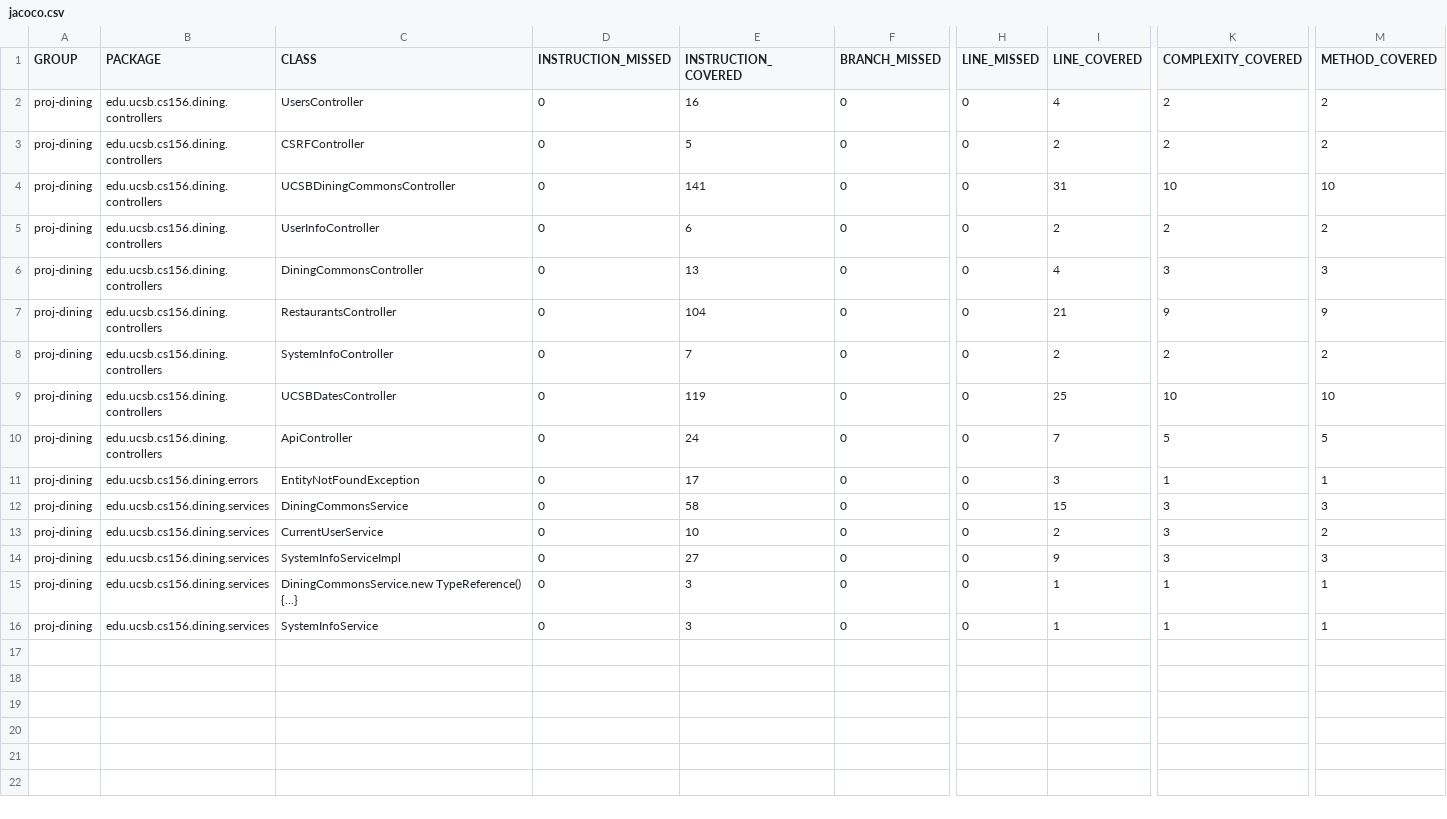
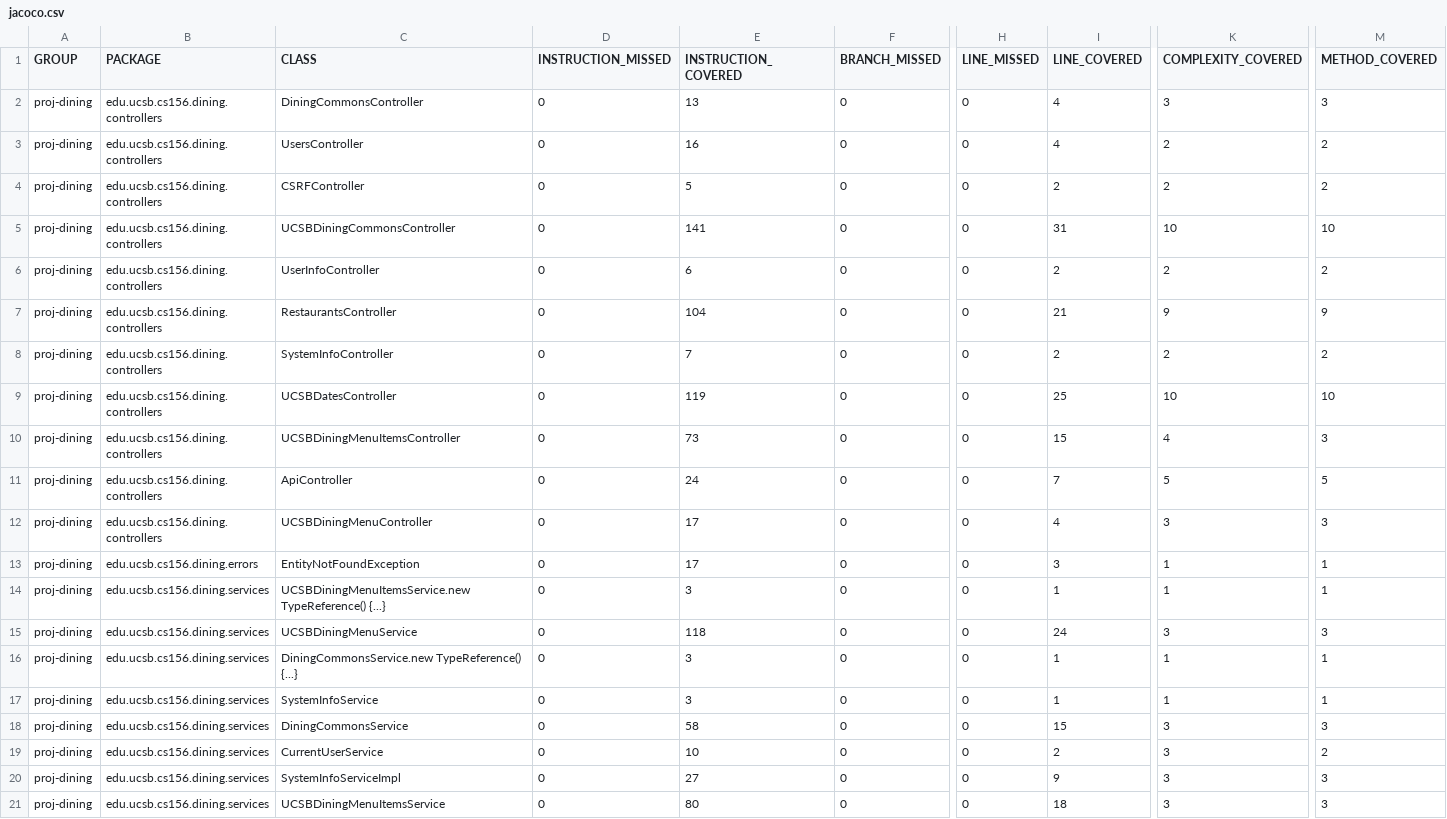
Before and after one commit to ucsb-cs156-f24/proj-dining-f24-16, a CSV file: prs/50/jacoco/jacoco.csv, drawn as a sheet; only a part is shown, gaps mark what is left out; addresses are those after the commit; rows hold the shown columns only; the diff names each change by its address in the sheet, - before the commit and + after, or states it on an @@ line.

Commit message:
Deploying to gh-pages from @ ucsb-cs156-f24/proj-dining-f24-16@54fcc2919e2726b0f7606320bfcd2e6238a5b238 🚀

```diff
--- a/prs/50/jacoco/jacoco.csv
+++ b/prs/50/jacoco/jacoco.csv
@@ row 6 moved to row 2: proj-dining @@
+row 10: proj-dining | edu.ucsb.cs156.dining.controllers | UCSBDiningMenuItemsController | 0 | 73 | 0 | 0 | 15 | 4 | 3
+row 12: proj-dining | edu.ucsb.cs156.dining.controllers | UCSBDiningMenuController | 0 | 17 | 0 | 0 | 4 | 3 | 3
+row 14: proj-dining | edu.ucsb.cs156.dining.services | UCSBDiningMenuItemsService.new TypeReference() {...} | 0 | 3 | 0 | 0 | 1 | 1 | 1
+row 15: proj-dining | edu.ucsb.cs156.dining.services | UCSBDiningMenuService | 0 | 118 | 0 | 0 | 24 | 3 | 3
@@ row 15 moved to row 16: proj-dining @@
+row 17: proj-dining | edu.ucsb.cs156.dining.services | SystemInfoService | 0 | 3 | 0 | 0 | 1 | 1 | 1
-C21 (CLASS): SystemInfoService
+C21 (CLASS): UCSBDiningMenuItemsService
-E21 (INSTRUCTION_COVERED): 3
+E21 (INSTRUCTION_COVERED): 80
-I21 (LINE_COVERED): 1
+I21 (LINE_COVERED): 18
-K21 (COMPLEXITY_COVERED): 1
+K21 (COMPLEXITY_COVERED): 3
-M21 (METHOD_COVERED): 1
+M21 (METHOD_COVERED): 3
```
Also changed, not shown: 21 other files.
